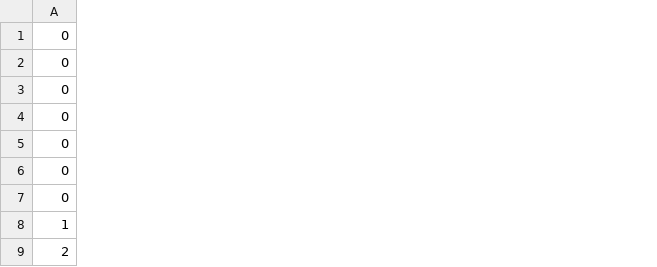
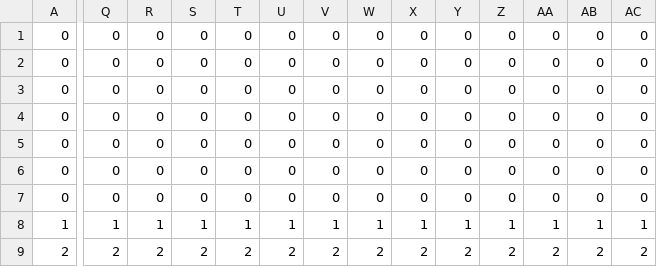
Before and after one commit to MakeGameStopComplain/A-Time-Between-Worlds, a CSV file: tilemaps/testlvl.csv, drawn as a sheet; only a part is shown, gaps mark what is left out; the diff covers the shown part only; the diff names each change by its address in the sheet, - before the commit and + after, or states it on an @@ line.

```diff
--- a/tilemaps/testlvl.csv
+++ b/tilemaps/testlvl.csv
+column Q, rows 1-9: 0 | 0 | 0 | 0 | 0 | 0 | 0 | 1 | 2
+column R, rows 1-9: 0 | 0 | 0 | 0 | 0 | 0 | 0 | 1 | 2
+column S, rows 1-9: 0 | 0 | 0 | 0 | 0 | 0 | 0 | 1 | 2
+column T, rows 1-9: 0 | 0 | 0 | 0 | 0 | 0 | 0 | 1 | 2
+column U, rows 1-9: 0 | 0 | 0 | 0 | 0 | 0 | 0 | 1 | 2
+column V, rows 1-9: 0 | 0 | 0 | 0 | 0 | 0 | 0 | 1 | 2
+column W, rows 1-9: 0 | 0 | 0 | 0 | 0 | 0 | 0 | 1 | 2
+column X, rows 1-9: 0 | 0 | 0 | 0 | 0 | 0 | 0 | 1 | 2
+column Y, rows 1-9: 0 | 0 | 0 | 0 | 0 | 0 | 0 | 1 | 2
+column Z, rows 1-9: 0 | 0 | 0 | 0 | 0 | 0 | 0 | 1 | 2
+column AA, rows 1-9: 0 | 0 | 0 | 0 | 0 | 0 | 0 | 1 | 2
+column AB, rows 1-9: 0 | 0 | 0 | 0 | 0 | 0 | 0 | 1 | 2
+column AC, rows 1-9: 0 | 0 | 0 | 0 | 0 | 0 | 0 | 1 | 2
```
Also changed, not shown: 3 added columns elsewhere in this file, tilemaps/testlvl apocalyptic.csv, 2 other files.
